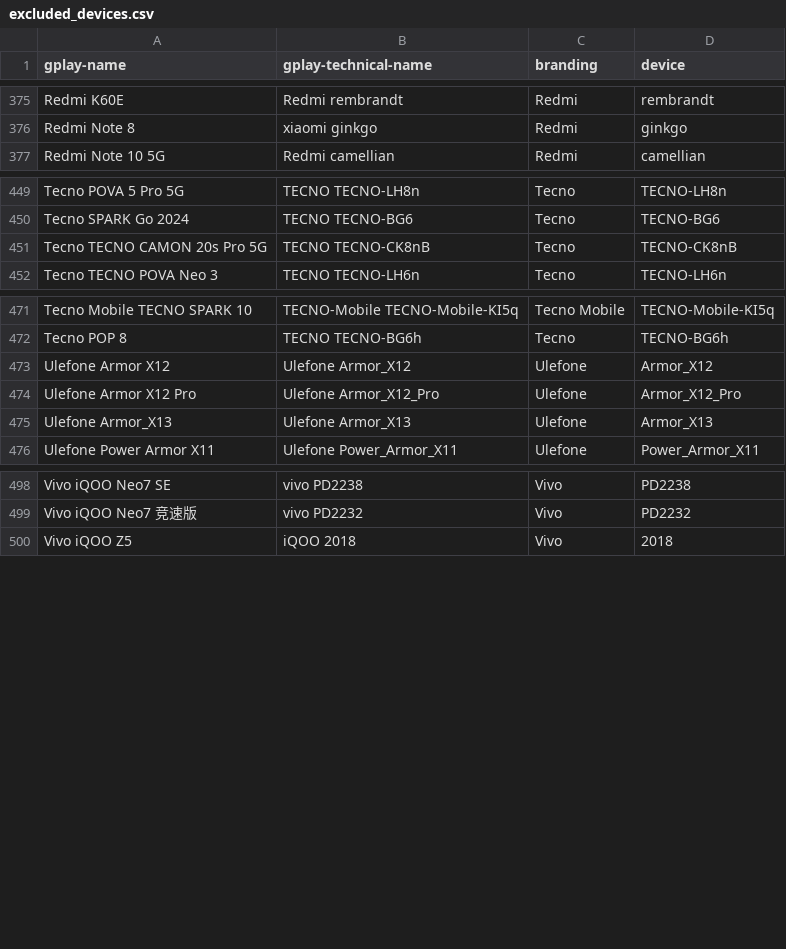
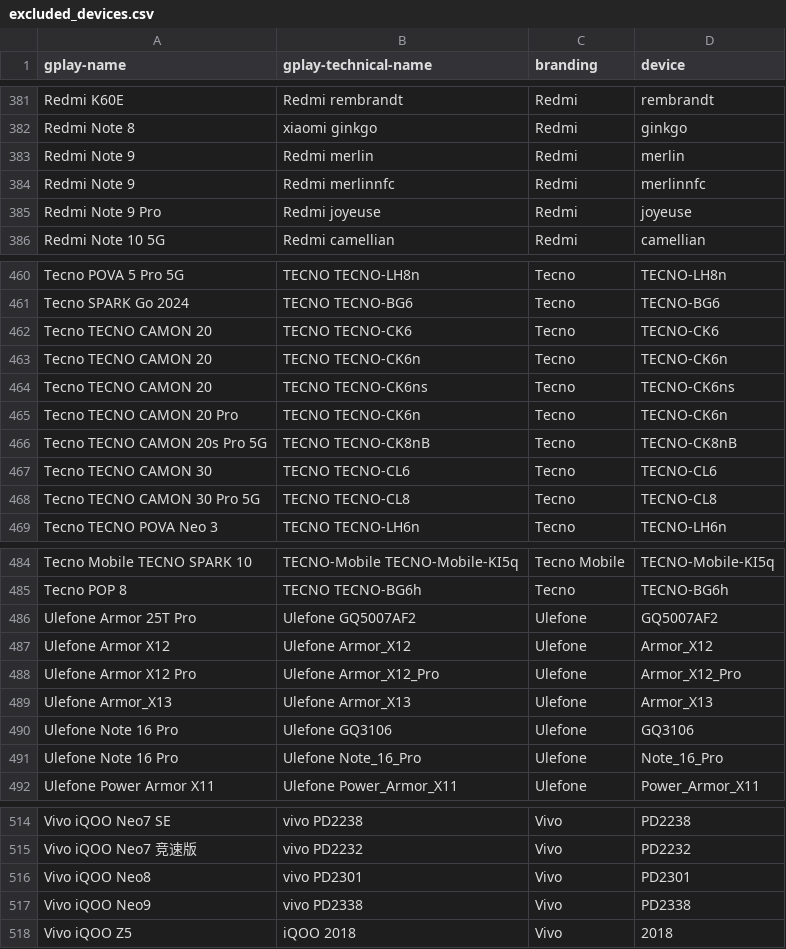
Before and after one commit to cyb3rko/flashdim, a CSV file: app/src/main/res/raw/excluded_devices.csv, drawn as a sheet; only a part is shown, gaps mark what is left out; the diff covers the shown part only.

Commit message:
repo: Update excluded devices

```diff
--- a/app/src/main/res/raw/excluded_devices.csv
+++ b/app/src/main/res/raw/excluded_devices.csv
@@ -376,2 +382,5 @@ Redmi K60E,Redmi rembrandt,Redmi,rembrandt
 Redmi Note 8,xiaomi ginkgo,Redmi,ginkgo
+Redmi Note 9,Redmi merlin,Redmi,merlin
+Redmi Note 9,Redmi merlinnfc,Redmi,merlinnfc
+Redmi Note 9 Pro,Redmi joyeuse,Redmi,joyeuse
 Redmi Note 10 5G,Redmi camellian,Redmi,camellian
@@ -450,3 +461,9 @@ Tecno POVA 5 Pro 5G,TECNO TECNO-LH8n,Tecno,TECNO-LH8n
 Tecno SPARK Go 2024,TECNO TECNO-BG6,Tecno,TECNO-BG6
+Tecno TECNO CAMON 20,TECNO TECNO-CK6,Tecno,TECNO-CK6
+Tecno TECNO CAMON 20,TECNO TECNO-CK6n,Tecno,TECNO-CK6n
+Tecno TECNO CAMON 20,TECNO TECNO-CK6ns,Tecno,TECNO-CK6ns
+Tecno TECNO CAMON 20 Pro,TECNO TECNO-CK6n,Tecno,TECNO-CK6n
 Tecno TECNO CAMON 20s Pro 5G,TECNO TECNO-CK8nB,Tecno,TECNO-CK8nB
+Tecno TECNO CAMON 30,TECNO TECNO-CL6,Tecno,TECNO-CL6
+Tecno TECNO CAMON 30 Pro 5G,TECNO TECNO-CL8,Tecno,TECNO-CL8
 Tecno TECNO POVA Neo 3,TECNO TECNO-LH6n,Tecno,TECNO-LH6n
@@ -472,2 +485,3 @@ Tecno Mobile TECNO SPARK 10,TECNO-Mobile TECNO-Mobile-KI5q,Tecno Mobile,TECNO-Mo
 Tecno POP 8,TECNO TECNO-BG6h,Tecno,TECNO-BG6h
+Ulefone Armor 25T Pro,Ulefone GQ5007AF2,Ulefone,GQ5007AF2
 Ulefone Armor X12,Ulefone Armor_X12,Ulefone,Armor_X12
@@ -475,2 +489,4 @@ Ulefone Armor X12 Pro,Ulefone Armor_X12_Pro,Ulefone,Armor_X12_Pro
 Ulefone Armor_X13,Ulefone Armor_X13,Ulefone,Armor_X13
+Ulefone Note 16 Pro,Ulefone GQ3106,Ulefone,GQ3106
+Ulefone Note 16 Pro,Ulefone Note_16_Pro,Ulefone,Note_16_Pro
 Ulefone Power Armor X11,Ulefone Power_Armor_X11,Ulefone,Power_Armor_X11
@@ -499,2 +515,4 @@ Vivo iQOO Neo7 SE,vivo PD2238,Vivo,PD2238
 Vivo iQOO Neo7 竞速版,vivo PD2232,Vivo,PD2232
+Vivo iQOO Neo8,vivo PD2301,Vivo,PD2301
+Vivo iQOO Neo9,vivo PD2338,Vivo,PD2338
 Vivo iQOO Z5,iQOO 2018,Vivo,2018
```
Also changed, not shown: 11 added rows and 4 moved rows elsewhere in this file, included_devices.csv.
